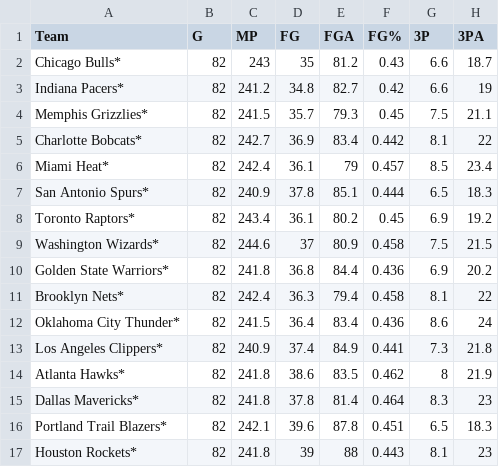
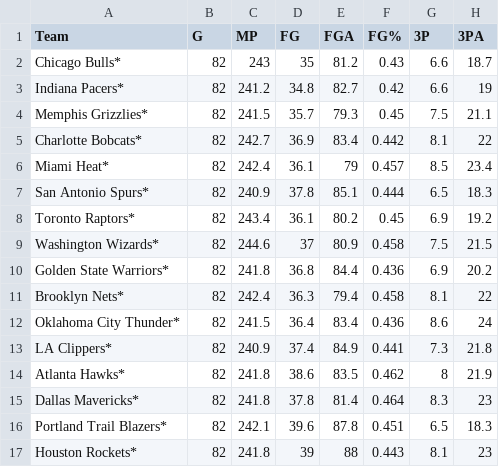
Before and after one commit to MaloneRobert/BasketballPredictor, a CSV file: 0430_Stats_Update/Opponent_Regular_Season_13-14.csv, drawn as a sheet; only a part is shown; the diff names each change by its address in the sheet, - before the commit and + after, or states it on an @@ line.

Commit message:
fixed team names

```diff
--- a/0430_Stats_Update/Opponent_Regular_Season_13-14.csv
+++ b/0430_Stats_Update/Opponent_Regular_Season_13-14.csv
-A13 (Team): Los Angeles Clippers*
+A13 (Team): LA Clippers*
```
Also changed, not shown: 0430_Stats_Update/Opponent_Regular_Season_14-15.csv, 0430_Stats_Update/Opponent_Regular_Season_15-16.csv, 10 other files.
